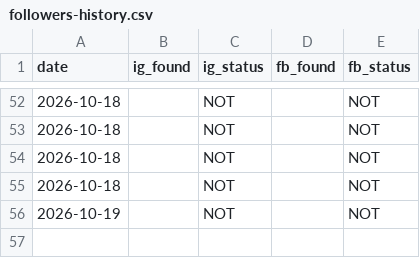
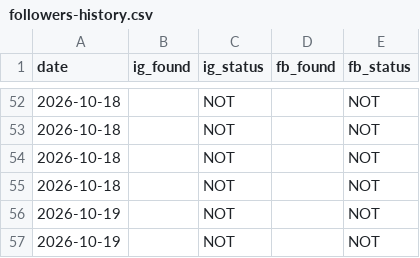
Before and after one commit to bornaxahadi/farnaz-sadeghian, a CSV file: seo/data/followers-history.csv, drawn as a sheet; only a part is shown, gaps mark what is left out; the diff names each change by its address in the sheet, - before the commit and + after, or states it on an @@ line.

Commit message:
Live follower counts

```diff
--- a/seo/data/followers-history.csv
+++ b/seo/data/followers-history.csv
+row 57: 2026-10-19 |  | NOT |  | NOT
```
Also changed, not shown: 2 other files.
